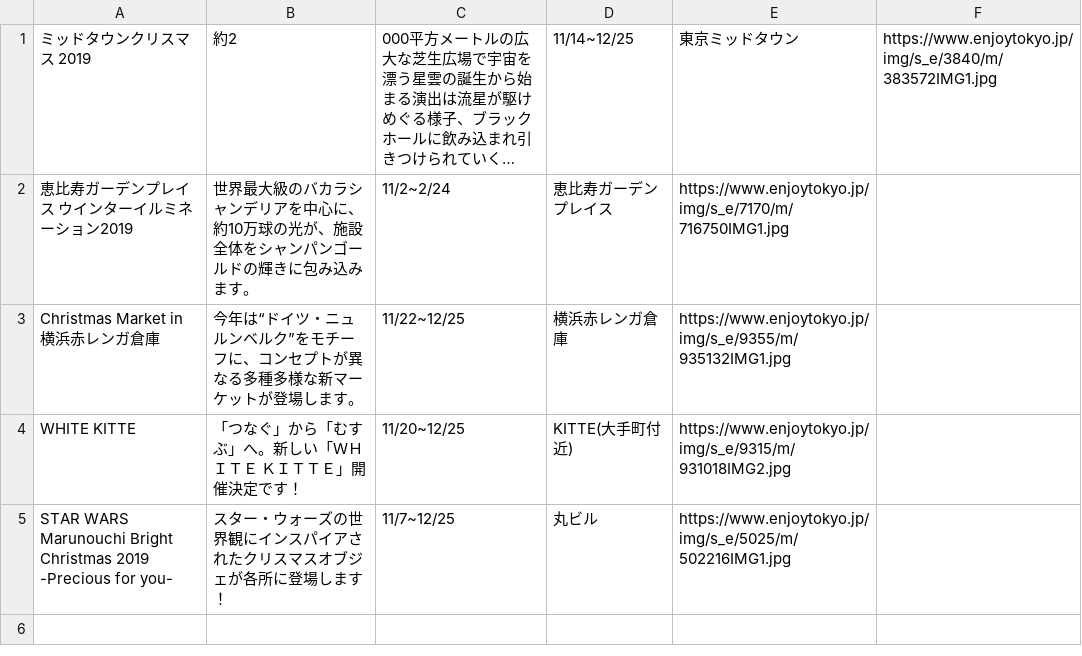
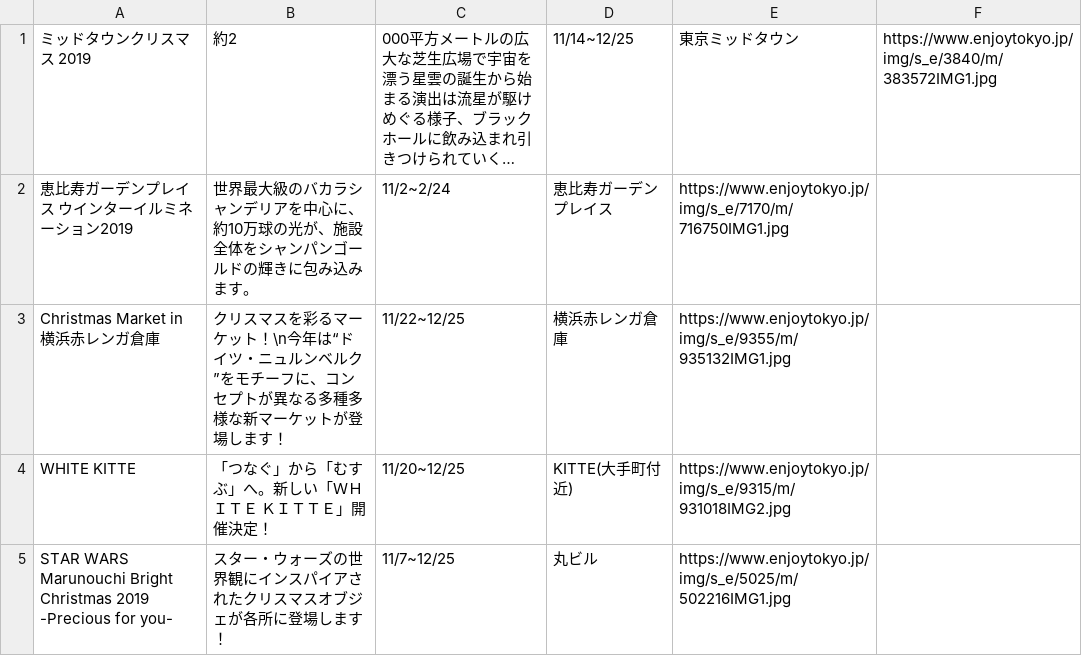
Before and after one commit to nanigasi-san/onenight_hack, a CSV file: data.csv, drawn as a sheet; long unchanged cells end in ….

Commit message:
文章書く気力が無い

```diff
--- a/data.csv
+++ b/data.csv
@@ -2,4 +2,4 @@
 恵比寿ガーデンプレイス ウインターイルミネーション2019, 世界最大級のバカラシャンデリアを中心に、約10万球の光が、施設全体をシャンパンゴールドの輝きに包み込みます。, 11/2~2/24, 恵比寿ガーデンプレイス, https://www.enjoytokyo.jp/img/s_e/7170/m/716750IMG1.jpg
-Christmas Market in 横浜赤レンガ倉庫, 今年は“ドイツ・ニュルンベルク”をモチーフに、コンセプトが異なる多種多様な新マーケットが登場します。, 11/22~12/25, 横浜赤レンガ倉庫, https://www.enjoytokyo.jp/img/s_e/9355/m/935132IMG1.jpg
-WHITE KITTE, 「つなぐ」から「むすぶ」へ。新しい「ＷＨＩＴＥ　ＫＩＴＴＥ」開催決定です！, 11/20~12/25, KITTE(大手町付近), https://www.enjoytokyo.jp/img/s_e/9315/m/931018IMG2.jpg
+Christmas Market in 横浜赤レンガ倉庫, クリスマスを彩るマーケット！\n今年は“ドイツ・ニュルンベルク”をモチーフに、コンセプトが異なる多種多様な新マーケットが登場します！, 11/22~12/25, 横浜赤レンガ倉庫, https://www.enjoytokyo.jp/img/s_e/9355/m/935132IMG1.jpg
+WHITE KITTE, 「つなぐ」から「むすぶ」へ。新しい「ＷＨＩＴＥ　ＫＩＴＴＥ」開催決定！, 11/20~12/25, KITTE(大手町付近), https://www.enjoytokyo.jp/img/s_e/9315/m/931018IMG2.jpg
 STAR WARS　Marunouchi Bright Christmas 2019 -Precious for you-, スター・ウォーズの世界観にインスパイアされたクリスマスオブジェが各所に登場します！, 11/7~12/25, 丸ビル, https://www.enjoytokyo.jp/img/s_e/5025/m/502216IMG1.jpg
```
